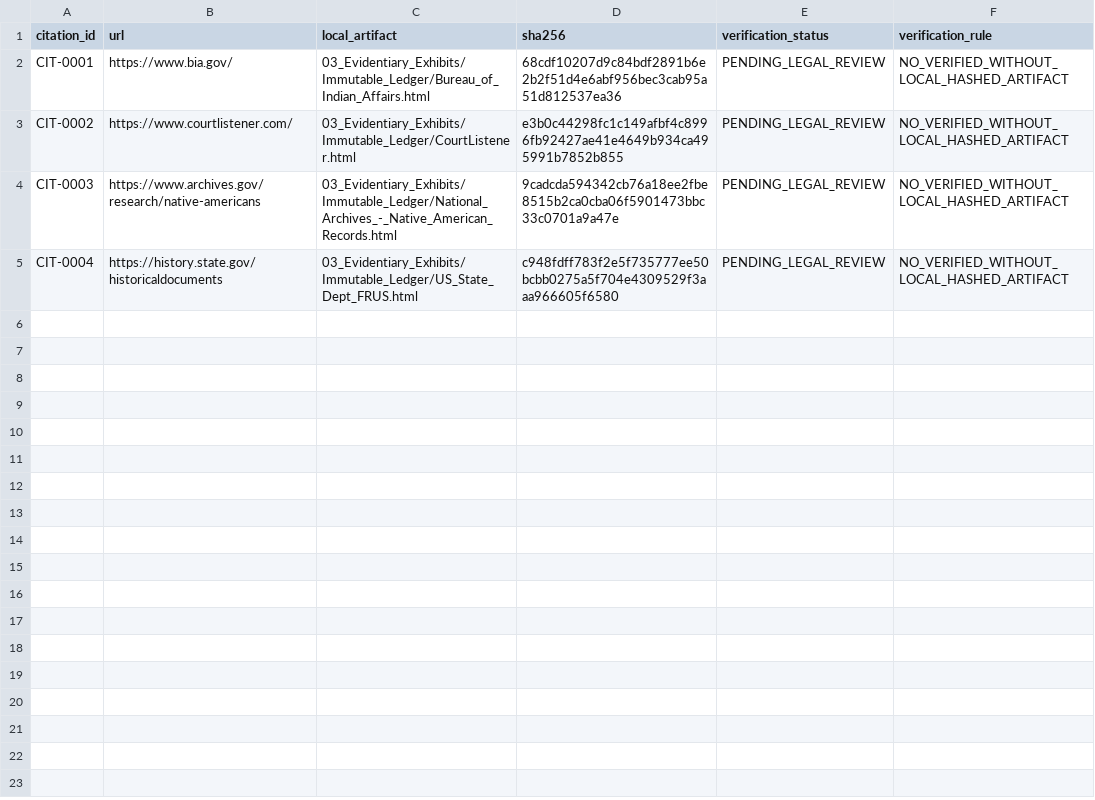
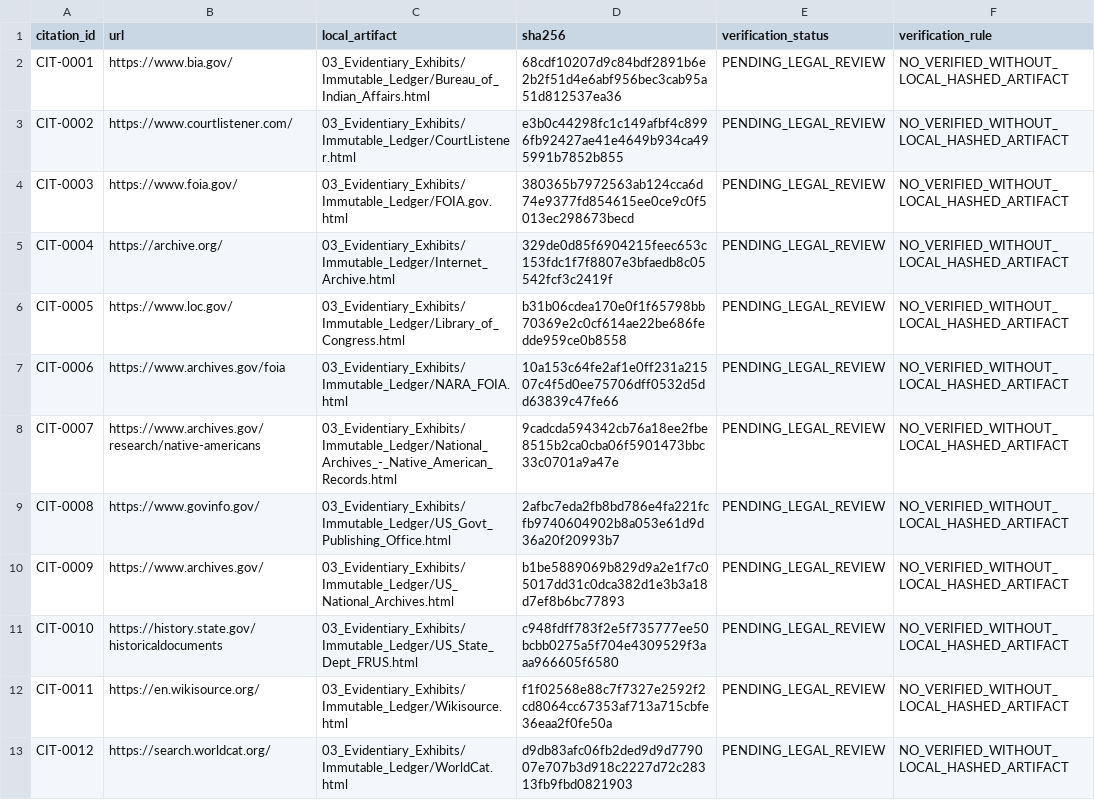
Before and after one commit to GlobalRestitutionAlliance/turtle-island-us-ca-table-mountain-rancheria-master-litigation, a CSV file: 03_Evidentiary_Exhibits/CITATION_INDEX.csv, drawn as a sheet.

Commit message:
Batch 2b: harvest expanded sources, citations, manifests

```diff
--- a/03_Evidentiary_Exhibits/CITATION_INDEX.csv
+++ b/03_Evidentiary_Exhibits/CITATION_INDEX.csv
@@ -3,3 +3,11 @@ CIT-0001,https://www.bia.gov/,03_Evidentiary_Exhibits/Immutable_Ledger/Bureau_of
 CIT-0002,https://www.courtlistener.com/,03_Evidentiary_Exhibits/Immutable_Ledger/CourtListener.html,e3b0c44298fc1c149afbf4c8996fb92427ae41e4649b934ca495991b7852b855,PENDING_LEGAL_REVIEW,NO_VERIFIED_WITHOUT_LOCAL_HASHED_ARTIFACT
-CIT-0003,https://www.archives.gov/research/native-americans,03_Evidentiary_Exhibits/Immutable_Ledger/National_Archives_-_Native_American_Records.html,9cadcda594342cb76a18ee2fbe8515b2ca0cba06f5901473bbc33c0701a9a47e,PENDING_LEGAL_REVIEW,NO_VERIFIED_WITHOUT_LOCAL_HASHED_ARTIFACT
-CIT-0004,https://history.state.gov/historicaldocuments,03_Evidentiary_Exhibits/Immutable_Ledger/US_State_Dept_FRUS.html,c948fdff783f2e5f735777ee50bcbb0275a5f704e4309529f3aaa966605f6580,PENDING_LEGAL_REVIEW,NO_VERIFIED_WITHOUT_LOCAL_HASHED_ARTIFACT
+CIT-0003,https://www.foia.gov/,03_Evidentiary_Exhibits/Immutable_Ledger/FOIA.gov.html,380365b7972563ab124cca6d74e9377fd854615ee0ce9c0f5013ec298673becd,PENDING_LEGAL_REVIEW,NO_VERIFIED_WITHOUT_LOCAL_HASHED_ARTIFACT
+CIT-0004,https://archive.org/,03_Evidentiary_Exhibits/Immutable_Ledger/Internet_Archive.html,329de0d85f6904215feec653c153fdc1f7f8807e3bfaedb8c05542fcf3c2419f,PENDING_LEGAL_REVIEW,NO_VERIFIED_WITHOUT_LOCAL_HASHED_ARTIFACT
+CIT-0005,https://www.loc.gov/,03_Evidentiary_Exhibits/Immutable_Ledger/Library_of_Congress.html,b31b06cdea170e0f1f65798bb70369e2c0cf614ae22be686fedde959ce0b8558,PENDING_LEGAL_REVIEW,NO_VERIFIED_WITHOUT_LOCAL_HASHED_ARTIFACT
+CIT-0006,https://www.archives.gov/foia,03_Evidentiary_Exhibits/Immutable_Ledger/NARA_FOIA.html,10a153c64fe2af1e0ff231a21507c4f5d0ee75706dff0532d5dd63839c47fe66,PENDING_LEGAL_REVIEW,NO_VERIFIED_WITHOUT_LOCAL_HASHED_ARTIFACT
+CIT-0007,https://www.archives.gov/research/native-americans,03_Evidentiary_Exhibits/Immutable_Ledger/National_Archives_-_Native_American_Records.html,9cadcda594342cb76a18ee2fbe8515b2ca0cba06f5901473bbc33c0701a9a47e,PENDING_LEGAL_REVIEW,NO_VERIFIED_WITHOUT_LOCAL_HASHED_ARTIFACT
+CIT-0008,https://www.govinfo.gov/,03_Evidentiary_Exhibits/Immutable_Ledger/US_Govt_Publishing_Office.html,2afbc7eda2fb8bd786e4fa221fcfb9740604902b8a053e61d9d36a20f20993b7,PENDING_LEGAL_REVIEW,NO_VERIFIED_WITHOUT_LOCAL_HASHED_ARTIFACT
+CIT-0009,https://www.archives.gov/,03_Evidentiary_Exhibits/Immutable_Ledger/US_National_Archives.html,b1be5889069b829d9a2e1f7c05017dd31c0dca382d1e3b3a18d7ef8b6bc77893,PENDING_LEGAL_REVIEW,NO_VERIFIED_WITHOUT_LOCAL_HASHED_ARTIFACT
+CIT-0010,https://history.state.gov/historicaldocuments,03_Evidentiary_Exhibits/Immutable_Ledger/US_State_Dept_FRUS.html,c948fdff783f2e5f735777ee50bcbb0275a5f704e4309529f3aaa966605f6580,PENDING_LEGAL_REVIEW,NO_VERIFIED_WITHOUT_LOCAL_HASHED_ARTIFACT
+CIT-0011,https://en.wikisource.org/,03_Evidentiary_Exhibits/Immutable_Ledger/Wikisource.html,f1f02568e88c7f7327e2592f2cd8064cc67353af713a715cbfe36eaa2f0fe50a,PENDING_LEGAL_REVIEW,NO_VERIFIED_WITHOUT_LOCAL_HASHED_ARTIFACT
+CIT-0012,https://search.worldcat.org/,03_Evidentiary_Exhibits/Immutable_Ledger/WorldCat.html,d9db83afc06fb2ded9d9d779007e707b3d918c2227d72c28313fb9fbd0821903,PENDING_LEGAL_REVIEW,NO_VERIFIED_WITHOUT_LOCAL_HASHED_ARTIFACT
```
Also changed, not shown: 32 other files.
